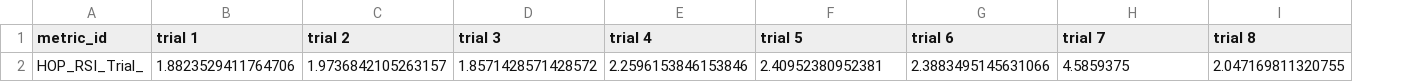
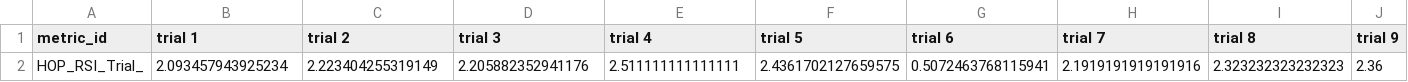
Before and after one commit to bradenthorn/NEVALDReportGen, a CSV file: Output CSVs/Athlete/HJ.csv, drawn as a sheet; removed rows and columns are numbered as before the commit, all else as after; the diff names each change by its address in the sheet, - before the commit and + after, or states it on an @@ line.

```diff
--- a/Output CSVs/Athlete/HJ.csv
+++ b/Output CSVs/Athlete/HJ.csv
+column J (trial 9), empty
-row 2: HOP_RSI_Trial_ | 1.8823529411764706 | 1.9736842105263157 | 1.8571428571428572 | 2.2596153846153846 | 2.40952380952381 | 2.3883495145631066 | 4.5859375 | 2.047169811320755
+row 2: HOP_RSI_Trial_ | 2.093457943925234 | 2.223404255319149 | 2.205882352941176 | 2.511111111111111 | 2.4361702127659575 | 0.5072463768115941 | 2.1919191919191916 | 2.323232323232323 | 2.36
```
Also changed, not shown: Output CSVs/Athlete/IMTP.csv, Output CSVs/Reference/CMJ_ref.csv, 9 other files.
